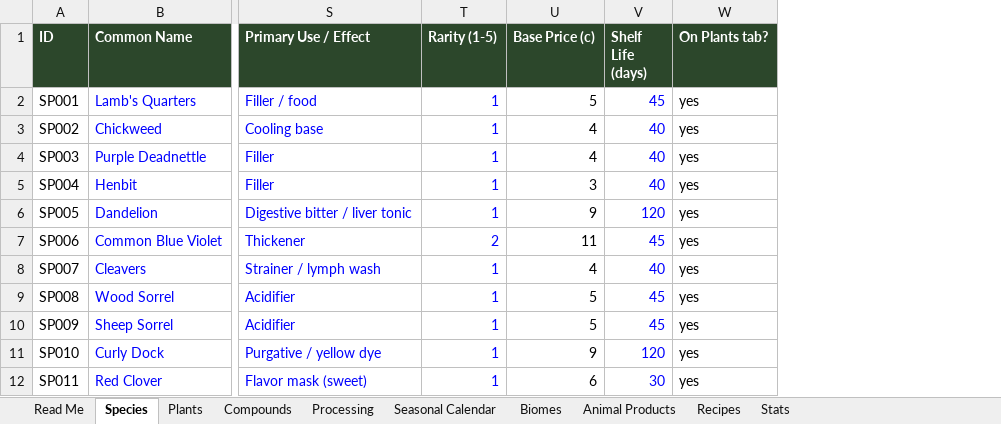
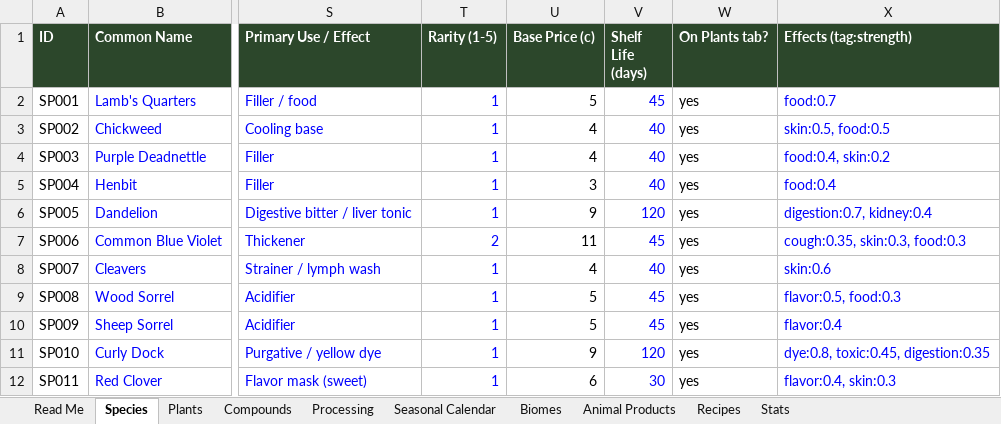
Before and after one commit to ZephyrMaelstrom/SacredGrove, an Excel workbook: data/Rootwake_Species_Database.xlsx, sheet Species, drawn as a sheet; only a part is shown, gaps mark what is left out; values as stored, in another font and other column widths than the file's, no borders; charts and pictures and conditional formats not drawn; the diff names each change by its address in the sheet, - before the commit and + after, or states it on an @@ line.

```diff
--- a/data/Rootwake_Species_Database.xlsx (sheet Species)
+++ b/data/Rootwake_Species_Database.xlsx (sheet Species)
+column X (Effects (tag:strength)), rows 2-12: food:0.7 | skin:0.5, food:0.5 | food:0.4, skin:0.2 | food:0.4 | digestion:0.7, kidney:0.4 | cough:0.35, skin:0.3, food:0.3 | skin:0.6 | flavor:0.5, food:0.3 | flavor:0.4 | dye:0.8, toxic:0.45, digestion:0.35 | flavor:0.4, skin:0.3
```
Also changed, not shown: sheet Read Me, 35 other files.
